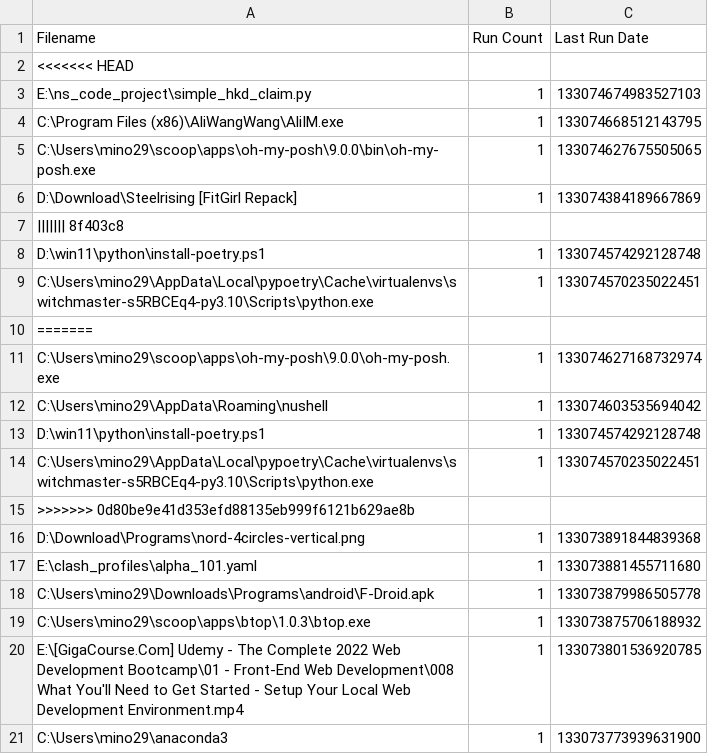
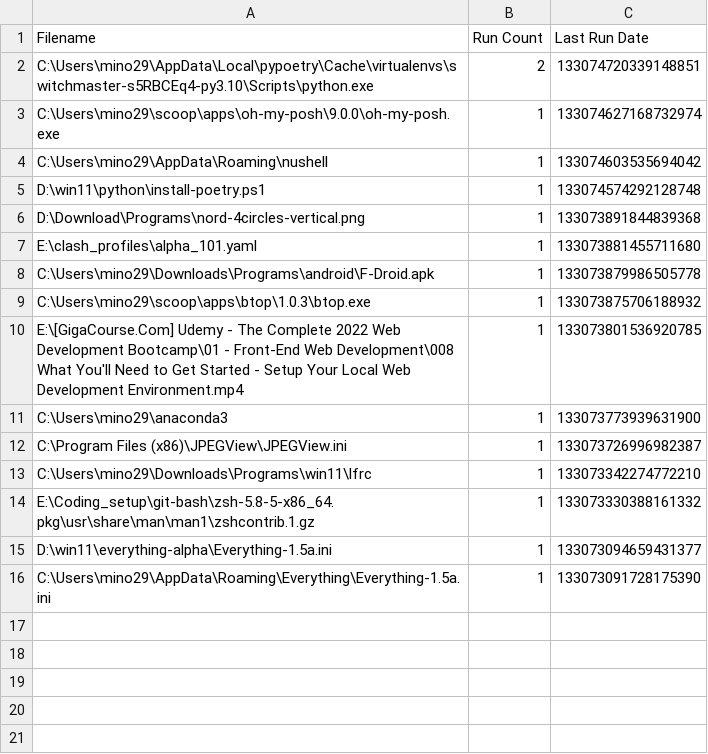
Before and after one commit to odoochain/zenman-dotfiles, a CSV file: windows/everything/Run History-1.5a.csv, drawn as a sheet; only a part is shown; the shorter side is filled out with more unchanged rows.

```diff
--- a/windows/everything/Run History-1.5a.csv
+++ b/windows/everything/Run History-1.5a.csv
@@ -1,11 +1,3 @@
 Filename,Run Count,Last Run Date
-<<<<<<< HEAD
-"E:\ns_code_project\simple_hkd_claim.py",1,133074674983527103
-"C:\Program Files (x86)\AliWangWang\AliIM.exe",1,133074668512143795
-"C:\Users\mino29\scoop\apps\oh-my-posh\9.0.0\bin\oh-my-posh.exe",1,133074627675505065
-"D:\Download\Steelrising [FitGirl Repack]",1,133074384189667869
-||||||| 8f403c8
-"D:\win11\python\install-poetry.ps1",1,133074574292128748
-"C:\Users\mino29\AppData\Local\pypoetry\Cache\virtualenvs\switchmaster-s5RBCEq4-py3.10\Scripts\python.exe",1,133074570235022451
-=======
+"C:\Users\mino29\AppData\Local\pypoetry\Cache\virtualenvs\switchmaster-s5RBCEq4-py3.10\Scripts\python.exe",2,133074720339148851
 "C:\Users\mino29\scoop\apps\oh-my-posh\9.0.0\oh-my-posh.exe",1,133074627168732974
@@ -13,4 +5,2 @@ Filename,Run Count,Last Run Date
 "D:\win11\python\install-poetry.ps1",1,133074574292128748
-"C:\Users\mino29\AppData\Local\pypoetry\Cache\virtualenvs\switchmaster-s5RBCEq4-py3.10\Scripts\python.exe",1,133074570235022451
->>>>>>> 0d80be9e41d353efd88135eb999f6121b629ae8b
 "D:\Download\Programs\nord-4circles-vertical.png",1,133073891844839368
```
Also changed, not shown: windows/everything/Search History-1.5a.csv, 4 other files.
